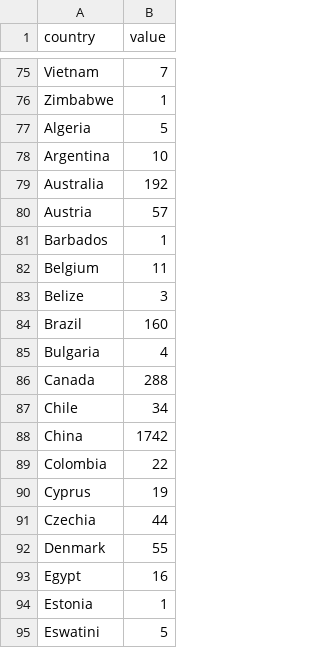
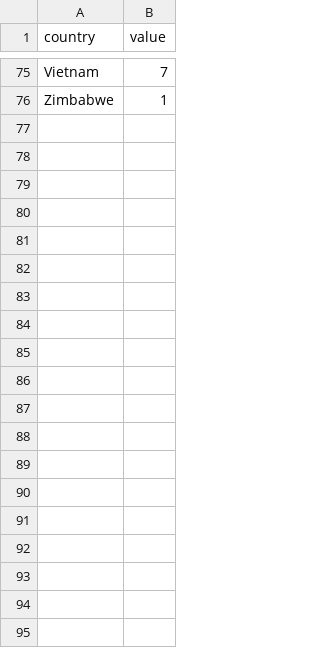
Before and after one commit to Cerosop/data_visual_final, a CSV file: static/js/files/country_c_2022.csv, drawn as a sheet; only a part is shown, gaps mark what is left out; the diff covers the shown part only.

```diff
--- a/static/js/files/country_c_2022.csv
+++ b/static/js/files/country_c_2022.csv
@@ -76,20 +76 @@ Vietnam,7
 Zimbabwe,1
-Algeria,5
-Argentina,10
-Australia,192
-Austria,57
-Barbados,1
-Belgium,11
-Belize,3
-Brazil,160
-Bulgaria,4
-Canada,288
-Chile,34
-China,1742
-Colombia,22
-Cyprus,19
-Czechia,44
-Denmark,55
-Egypt,16
-Estonia,1
-Eswatini,5
```
Also changed, not shown: 56 removed rows elsewhere in this file, static/js/files/country_c_2017.csv, static/js/files/country_c_2018.csv, 22 other files.
